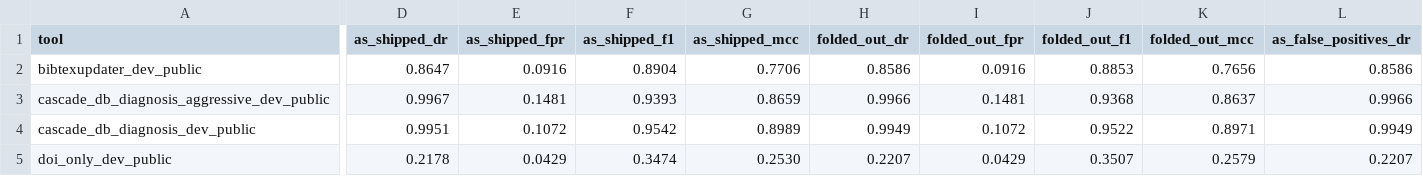
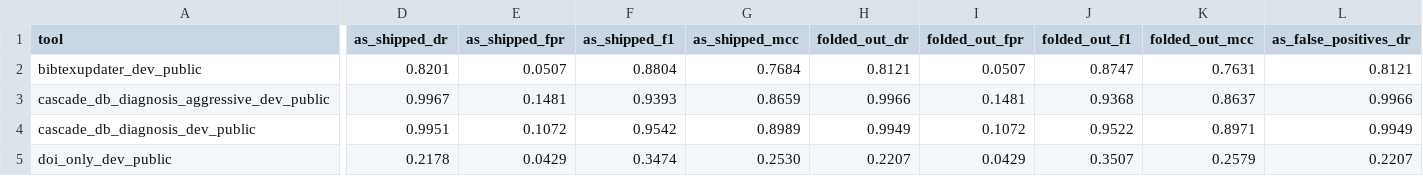
Before and after one commit to rpatrik96/hallmark, a CSV file: tables/taxonomy_fold_ablation_dev_public_hybrid_fabrication.csv, drawn as a sheet; only a part is shown, gaps mark what is left out; the diff covers the shown part only; the diff names each change by its address in the sheet, - before the commit and + after, or states it on an @@ line.

```diff
--- a/tables/taxonomy_fold_ablation_dev_public_hybrid_fabrication.csv
+++ b/tables/taxonomy_fold_ablation_dev_public_hybrid_fabrication.csv
-D2 (as_shipped_dr): 0.8647
+D2 (as_shipped_dr): 0.8201
-E2 (as_shipped_fpr): 0.0916
+E2 (as_shipped_fpr): 0.0507
-F2 (as_shipped_f1): 0.8904
+F2 (as_shipped_f1): 0.8804
-G2 (as_shipped_mcc): 0.7706
+G2 (as_shipped_mcc): 0.7684
-H2 (folded_out_dr): 0.8586
+H2 (folded_out_dr): 0.8121
-I2 (folded_out_fpr): 0.0916
+I2 (folded_out_fpr): 0.0507
-J2 (folded_out_f1): 0.8853
+J2 (folded_out_f1): 0.8747
-K2 (folded_out_mcc): 0.7656
+K2 (folded_out_mcc): 0.7631
-L2 (as_false_positives_dr): 0.8586
+L2 (as_false_positives_dr): 0.8121
```
Also changed, not shown: 3 edited cells elsewhere in this file, tables/base_rate_precision.csv, tables/taxonomy_fold_ablation_dev_public.csv, 14 other files.
